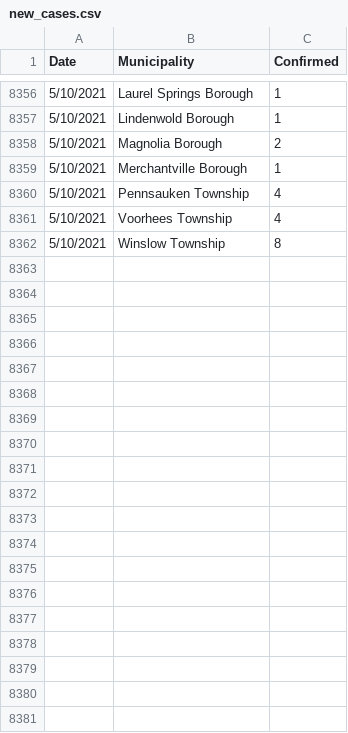
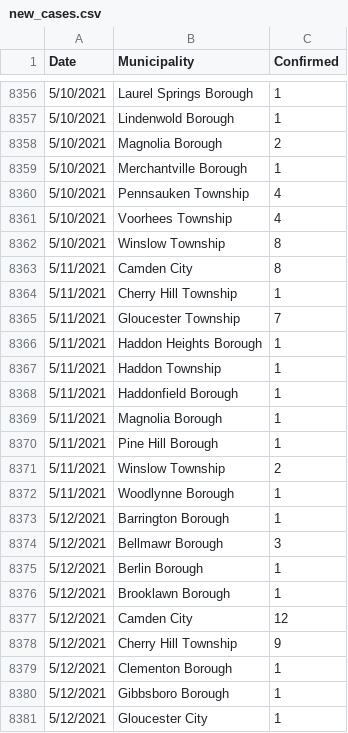
Before and after one commit to eloracm/camden-county-covid, a CSV file: new_cases.csv, drawn as a sheet; only a part is shown, gaps mark what is left out; the diff covers the shown part only; the diff names each change by its address in the sheet, - before the commit and + after, or states it on an @@ line.

```diff
--- a/new_cases.csv
+++ b/new_cases.csv
+row 8363: 5/11/2021 | Camden City | 8
+row 8364: 5/11/2021 | Cherry Hill Township | 1
+row 8365: 5/11/2021 | Gloucester Township | 7
+row 8366: 5/11/2021 | Haddon Heights Borough | 1
+row 8367: 5/11/2021 | Haddon Township | 1
+row 8368: 5/11/2021 | Haddonfield Borough | 1
+row 8369: 5/11/2021 | Magnolia Borough | 1
+row 8370: 5/11/2021 | Pine Hill Borough | 1
+row 8371: 5/11/2021 | Winslow Township | 2
+row 8372: 5/11/2021 | Woodlynne Borough | 1
+row 8373: 5/12/2021 | Barrington Borough | 1
+row 8374: 5/12/2021 | Bellmawr Borough | 3
+row 8375: 5/12/2021 | Berlin Borough | 1
+row 8376: 5/12/2021 | Brooklawn Borough | 1
+row 8377: 5/12/2021 | Camden City | 12
+row 8378: 5/12/2021 | Cherry Hill Township | 9
+row 8379: 5/12/2021 | Clementon Borough | 1
+row 8380: 5/12/2021 | Gibbsboro Borough | 1
+row 8381: 5/12/2021 | Gloucester City | 1
```
Also changed, not shown: 11 added rows elsewhere in this file, total_confirmed.csv.
